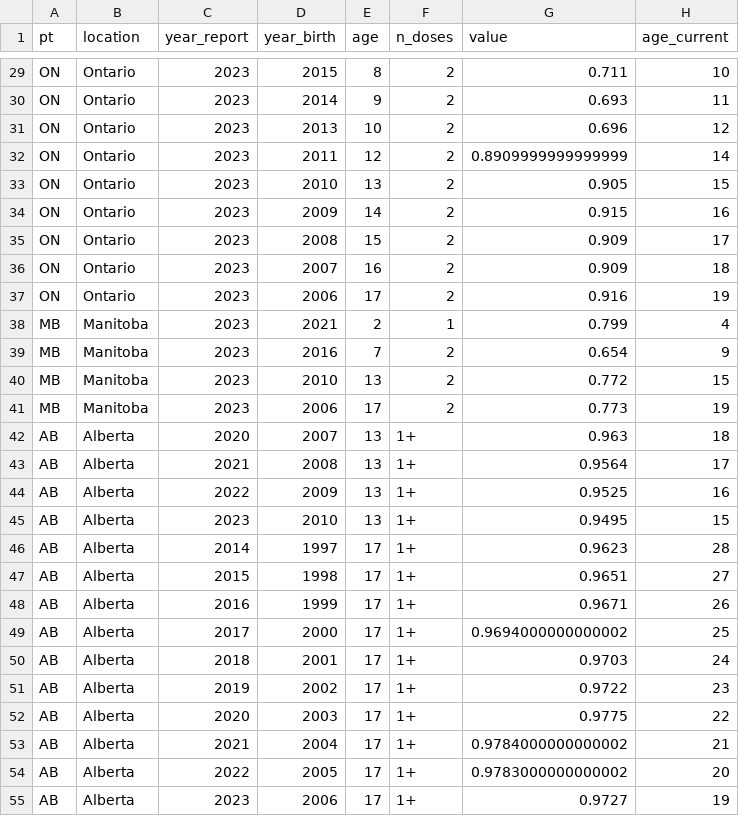
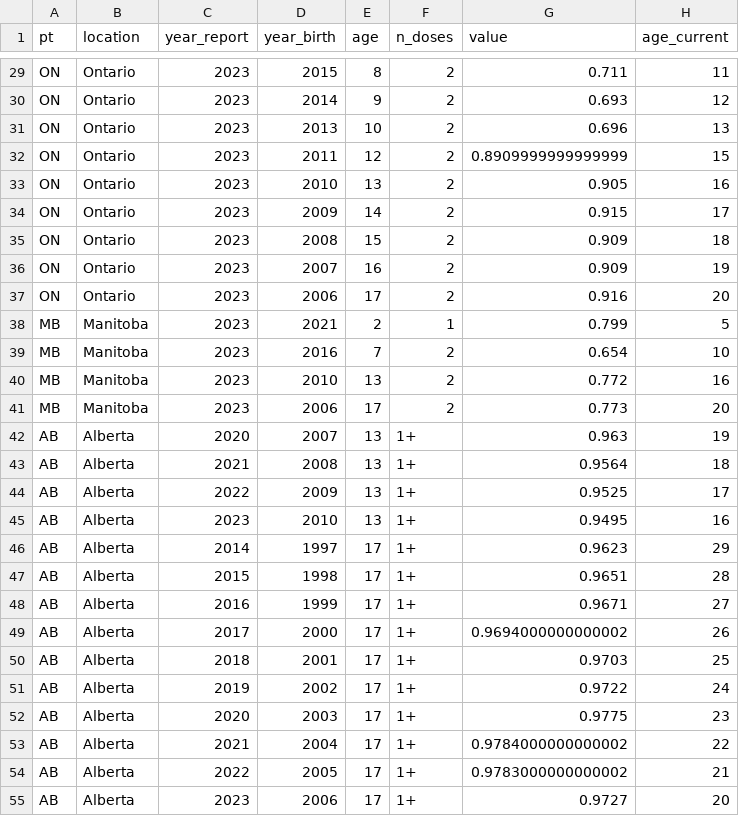
Before and after one commit to phac-modelling-hub/immunity-landscape, a CSV file: data/measles_vax-coverage-data-clean1.csv, drawn as a sheet; only a part is shown, gaps mark what is left out; the diff covers the shown part only; the diff names each change by its address in the sheet, - before the commit and + after, or states it on an @@ line.

```diff
--- a/data/measles_vax-coverage-data-clean1.csv
+++ b/data/measles_vax-coverage-data-clean1.csv
-H29 (age_current): 10
+H29 (age_current): 11
-H30 (age_current): 11
+H30 (age_current): 12
-H31 (age_current): 12
+H31 (age_current): 13
-H32 (age_current): 14
+H32 (age_current): 15
-H33 (age_current): 15
+H33 (age_current): 16
-H34 (age_current): 16
+H34 (age_current): 17
-H35 (age_current): 17
+H35 (age_current): 18
-H36 (age_current): 18
+H36 (age_current): 19
-H37 (age_current): 19
+H37 (age_current): 20
-H38 (age_current): 4
+H38 (age_current): 5
-H39 (age_current): 9
+H39 (age_current): 10
-H40 (age_current): 15
+H40 (age_current): 16
-H41 (age_current): 19
+H41 (age_current): 20
-H42 (age_current): 18
+H42 (age_current): 19
-H43 (age_current): 17
+H43 (age_current): 18
-H44 (age_current): 16
+H44 (age_current): 17
-H45 (age_current): 15
+H45 (age_current): 16
-H46 (age_current): 28
+H46 (age_current): 29
-H47 (age_current): 27
+H47 (age_current): 28
-H48 (age_current): 26
+H48 (age_current): 27
-H49 (age_current): 25
+H49 (age_current): 26
-H50 (age_current): 24
+H50 (age_current): 25
-H51 (age_current): 23
+H51 (age_current): 24
-H52 (age_current): 22
+H52 (age_current): 23
-H53 (age_current): 21
+H53 (age_current): 22
-H54 (age_current): 20
+H54 (age_current): 21
-H55 (age_current): 19
+H55 (age_current): 20
```
Also changed, not shown: 69 edited cells elsewhere in this file, data/measles_vax-coverage-data-clean.csv, data/measles_vax-coverage-data-clean2-noadults.csv, 16 other files.
